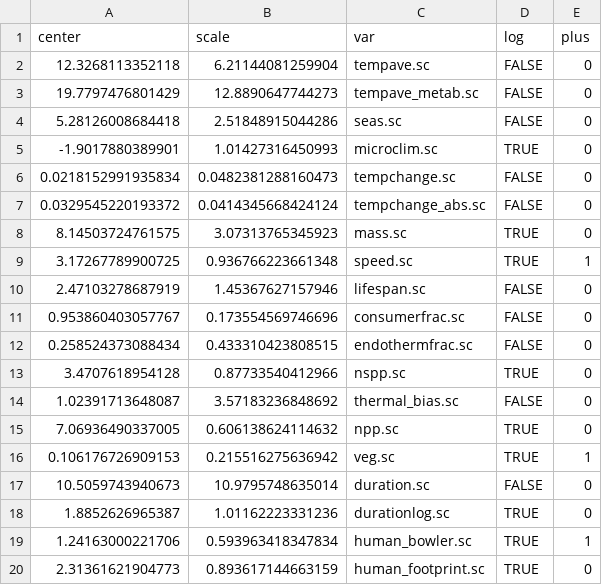
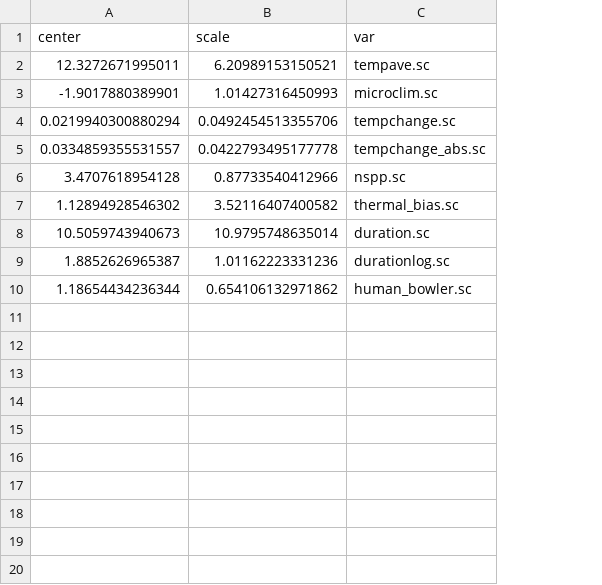
Before and after one commit to pinskylab/climate_community_crossrealm, a CSV file: output/turnover_w_covariates_scaling.csv, drawn as a sheet; removed rows and columns are numbered as before the commit, all else as after; the diff names each change by its address in the sheet, - before the commit and + after, or states it on an @@ line.

Commit message:
Fix marine ave temp to >= -1.8degC, fix bug in temperature bias calc, re-make turnover covariates, remove NPP and seas from covariates, move functions to util.R

```diff
--- a/output/turnover_w_covariates_scaling.csv
+++ b/output/turnover_w_covariates_scaling.csv
-column D (log), row 5: TRUE; row 13: TRUE; rows 17-18: FALSE | TRUE
-column E (plus), row 5: 0; row 13: 0; rows 17-18: 0 | 0
-row 2: 12.3268113352118 | 6.21144081259904 | tempave.sc | FALSE | 0
-row 3: 19.7797476801429 | 12.8890647744273 | tempave_metab.sc | FALSE | 0
-row 4: 5.28126008684418 | 2.51848915044286 | seas.sc | FALSE | 0
+row 2: 12.3272671995011 | 6.20989153150521 | tempave.sc
-row 6: 0.0218152991935834 | 0.0482381288160473 | tempchange.sc | FALSE | 0
-row 7: 0.0329545220193372 | 0.0414345668424124 | tempchange_abs.sc | FALSE | 0
-row 8: 8.14503724761575 | 3.07313765345923 | mass.sc | TRUE | 0
-row 9: 3.17267789900725 | 0.936766223661348 | speed.sc | TRUE | 1
-row 10: 2.47103278687919 | 1.45367627157946 | lifespan.sc | FALSE | 0
-row 11: 0.953860403057767 | 0.173554569746696 | consumerfrac.sc | FALSE | 0
-row 12: 0.258524373088434 | 0.433310423808515 | endothermfrac.sc | FALSE | 0
+row 4: 0.0219940300880294 | 0.0492454513355706 | tempchange.sc
+row 5: 0.0334859355531557 | 0.0422793495177778 | tempchange_abs.sc
-row 14: 1.02391713648087 | 3.57183236848692 | thermal_bias.sc | FALSE | 0
-row 15: 7.06936490337005 | 0.606138624114632 | npp.sc | TRUE | 0
-row 16: 0.106176726909153 | 0.215516275636942 | veg.sc | TRUE | 1
+row 7: 1.12894928546302 | 3.52116407400582 | thermal_bias.sc
-row 19: 1.24163000221706 | 0.593963418347834 | human_bowler.sc | TRUE | 1
-row 20: 2.31361621904773 | 0.893617144663159 | human_footprint.sc | TRUE | 0
+row 10: 1.18654434236344 | 0.654106132971862 | human_bowler.sc
```
Also changed, not shown: 23 other files.
